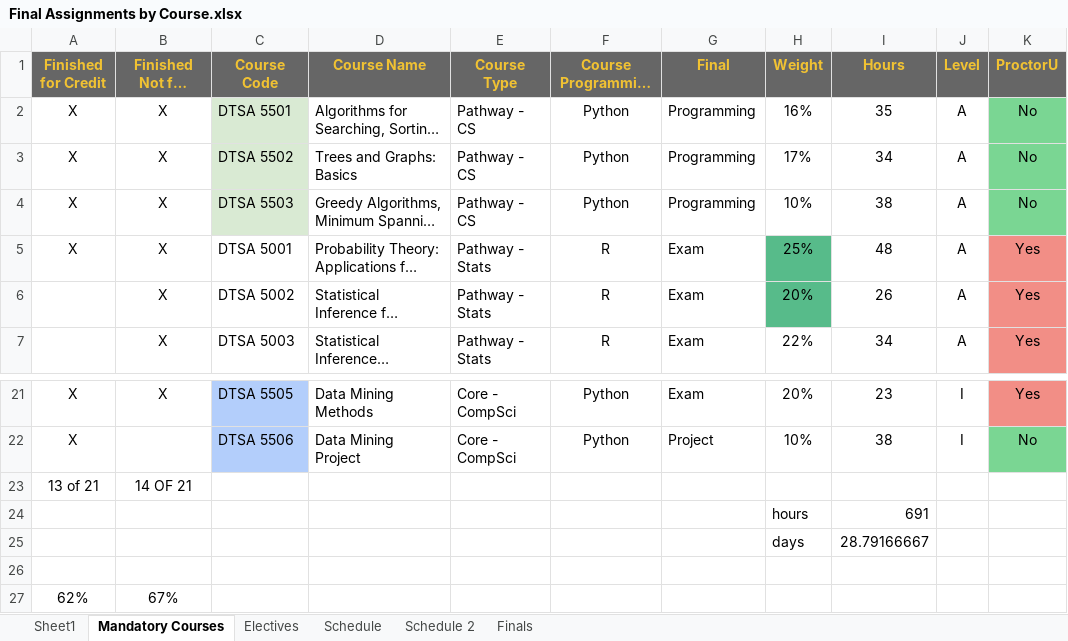
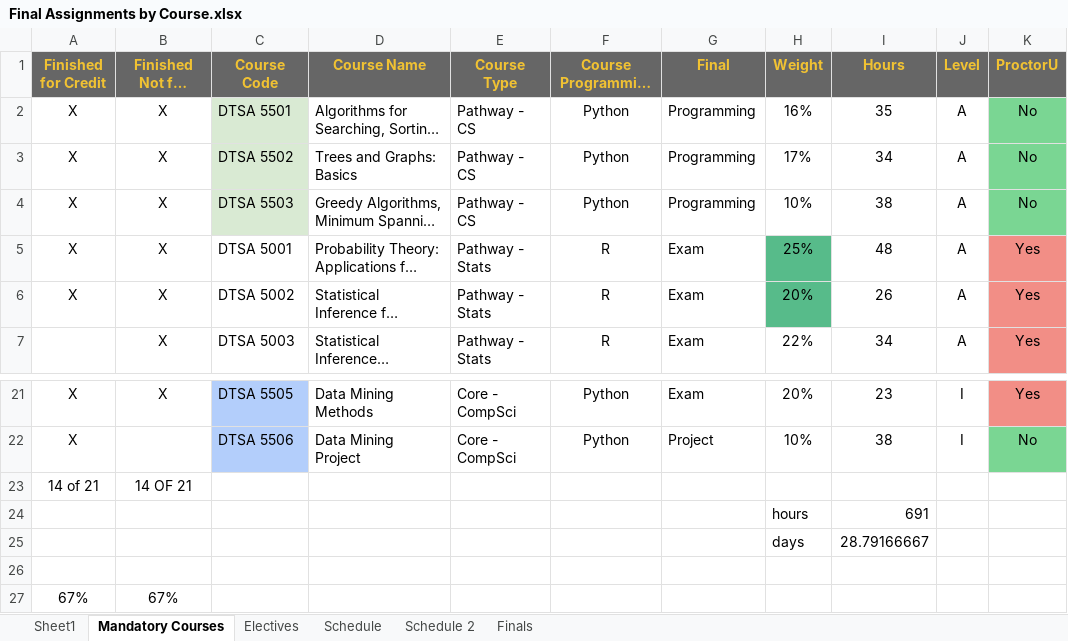
Before and after one commit to RyanJTalbot/MSDS, an Excel workbook: Resources/University of Colorado Boulder/Final Assignments by Course.xlsx, sheet Mandatory Courses, drawn as a sheet; only a part is shown, gaps mark what is left out; long unchanged cells end in …; values as stored, in another font and other column widths than the file's, no borders; conditional formats not drawn; the diff names each change by its address in the sheet, - before the commit and + after, or states it on an @@ line.

```diff
--- a/Resources/University of Colorado Boulder/Final Assignments by Course.xlsx (sheet Mandatory Courses)
+++ b/Resources/University of Colorado Boulder/Final Assignments by Course.xlsx (sheet Mandatory Courses)
-A6 (Finished for Credit): (empty)
+A6 (Finished for Credit): X
-A23 (Finished for Credit): 13 of 21
+A23 (Finished for Credit): 14 of 21
-A27 (Finished for Credit): 62%
+A27 (Finished for Credit): 67%
```
Also changed, not shown: sheet Schedule, 8 other files.
